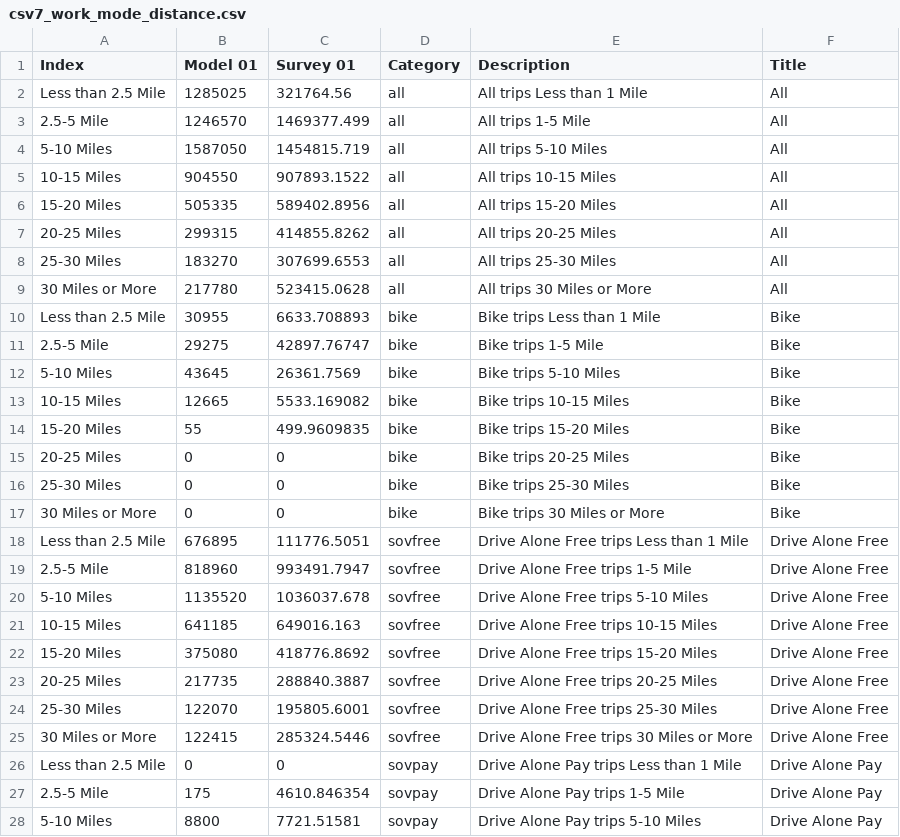
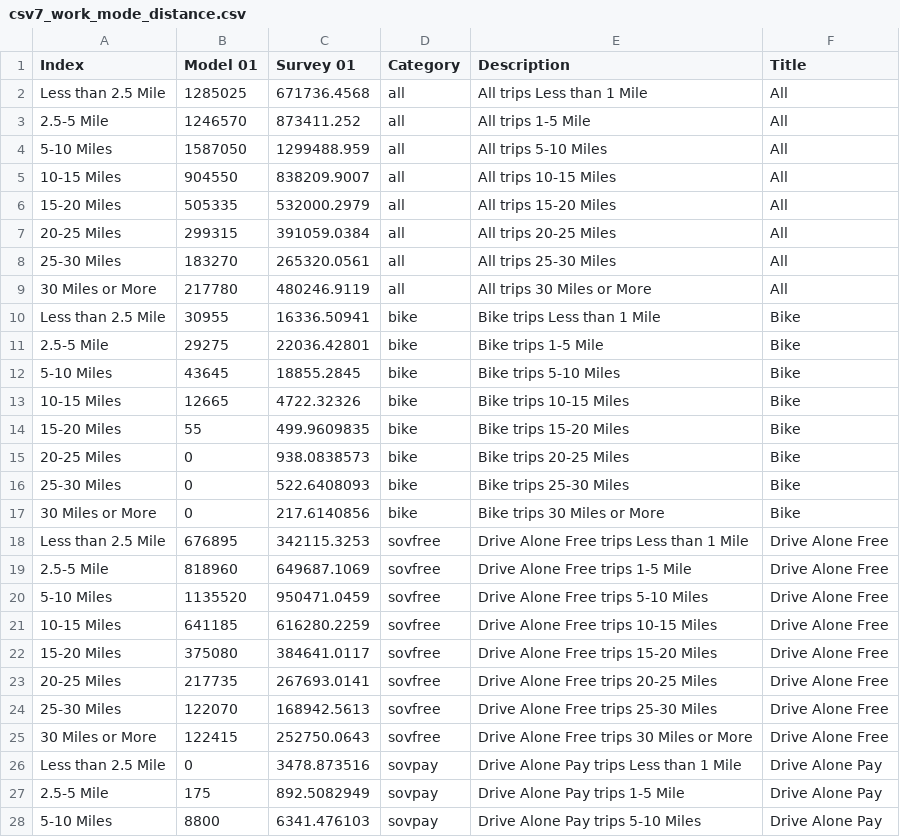
Before and after one commit to CMAP-REPOS/cmap_abm_report, a CSV file: data/csv7_work_mode_distance.csv, drawn as a sheet; only a part is shown; the diff covers the shown part only.

Commit message:
joseph data updates

```diff
--- a/data/csv7_work_mode_distance.csv
+++ b/data/csv7_work_mode_distance.csv
@@ -1,28 +1,28 @@
 Index,Model 01,Survey 01,Category,Description,Title
-Less than 2.5 Mile,1285025,321764.56,all,All trips Less than 1 Mile,All
-2.5-5 Mile,1246570,1469377.499,all,All trips  1-5 Mile,All
-5-10 Miles,1587050,1454815.719,all,All trips 5-10 Miles,All
-10-15 Miles,904550,907893.1522,all,All trips 10-15 Miles,All
-15-20 Miles,505335,589402.8956,all,All trips 15-20 Miles,All
-20-25 Miles,299315,414855.8262,all,All trips 20-25 Miles,All
-25-30 Miles,183270,307699.6553,all,All trips 25-30 Miles,All
-30 Miles or More,217780,523415.0628,all,All trips 30 Miles or More,All
-Less than 2.5 Mile,30955,6633.708893,bike,Bike trips Less than 1 Mile,Bike
-2.5-5 Mile,29275,42897.76747,bike,Bike trips  1-5 Mile,Bike
-5-10 Miles,43645,26361.7569,bike,Bike trips 5-10 Miles,Bike
-10-15 Miles,12665,5533.169082,bike,Bike trips 10-15 Miles,Bike
+Less than 2.5 Mile,1285025,671736.4568,all,All trips Less than 1 Mile,All
+2.5-5 Mile,1246570,873411.252,all,All trips  1-5 Mile,All
+5-10 Miles,1587050,1299488.959,all,All trips 5-10 Miles,All
+10-15 Miles,904550,838209.9007,all,All trips 10-15 Miles,All
+15-20 Miles,505335,532000.2979,all,All trips 15-20 Miles,All
+20-25 Miles,299315,391059.0384,all,All trips 20-25 Miles,All
+25-30 Miles,183270,265320.0561,all,All trips 25-30 Miles,All
+30 Miles or More,217780,480246.9119,all,All trips 30 Miles or More,All
+Less than 2.5 Mile,30955,16336.50941,bike,Bike trips Less than 1 Mile,Bike
+2.5-5 Mile,29275,22036.42801,bike,Bike trips  1-5 Mile,Bike
+5-10 Miles,43645,18855.2845,bike,Bike trips 5-10 Miles,Bike
+10-15 Miles,12665,4722.32326,bike,Bike trips 10-15 Miles,Bike
 15-20 Miles,55,499.9609835,bike,Bike trips 15-20 Miles,Bike
-20-25 Miles,0,0,bike,Bike trips 20-25 Miles,Bike
-25-30 Miles,0,0,bike,Bike trips 25-30 Miles,Bike
-30 Miles or More,0,0,bike,Bike trips 30 Miles or More,Bike
-Less than 2.5 Mile,676895,111776.5051,sovfree,Drive Alone Free trips Less than 1 Mile,Drive Alone Free
-2.5-5 Mile,818960,993491.7947,sovfree,Drive Alone Free trips  1-5 Mile,Drive Alone Free
-5-10 Miles,1135520,1036037.678,sovfree,Drive Alone Free trips 5-10 Miles,Drive Alone Free
-10-15 Miles,641185,649016.163,sovfree,Drive Alone Free trips 10-15 Miles,Drive Alone Free
-15-20 Miles,375080,418776.8692,sovfree,Drive Alone Free trips 15-20 Miles,Drive Alone Free
-20-25 Miles,217735,288840.3887,sovfree,Drive Alone Free trips 20-25 Miles,Drive Alone Free
-25-30 Miles,122070,195805.6001,sovfree,Drive Alone Free trips 25-30 Miles,Drive Alone Free
-30 Miles or More,122415,285324.5446,sovfree,Drive Alone Free trips 30 Miles or More,Drive Alone Free
-Less than 2.5 Mile,0,0,sovpay,Drive Alone Pay trips Less than 1 Mile,Drive Alone Pay
-2.5-5 Mile,175,4610.846354,sovpay,Drive Alone Pay trips  1-5 Mile,Drive Alone Pay
-5-10 Miles,8800,7721.51581,sovpay,Drive Alone Pay trips 5-10 Miles,Drive Alone Pay
+20-25 Miles,0,938.0838573,bike,Bike trips 20-25 Miles,Bike
+25-30 Miles,0,522.6408093,bike,Bike trips 25-30 Miles,Bike
+30 Miles or More,0,217.6140856,bike,Bike trips 30 Miles or More,Bike
+Less than 2.5 Mile,676895,342115.3253,sovfree,Drive Alone Free trips Less than 1 Mile,Drive Alone Free
+2.5-5 Mile,818960,649687.1069,sovfree,Drive Alone Free trips  1-5 Mile,Drive Alone Free
+5-10 Miles,1135520,950471.0459,sovfree,Drive Alone Free trips 5-10 Miles,Drive Alone Free
+10-15 Miles,641185,616280.2259,sovfree,Drive Alone Free trips 10-15 Miles,Drive Alone Free
+15-20 Miles,375080,384641.0117,sovfree,Drive Alone Free trips 15-20 Miles,Drive Alone Free
+20-25 Miles,217735,267693.0141,sovfree,Drive Alone Free trips 20-25 Miles,Drive Alone Free
+25-30 Miles,122070,168942.5613,sovfree,Drive Alone Free trips 25-30 Miles,Drive Alone Free
+30 Miles or More,122415,252750.0643,sovfree,Drive Alone Free trips 30 Miles or More,Drive Alone Free
+Less than 2.5 Mile,0,3478.873516,sovpay,Drive Alone Pay trips Less than 1 Mile,Drive Alone Pay
+2.5-5 Mile,175,892.5082949,sovpay,Drive Alone Pay trips  1-5 Mile,Drive Alone Pay
+5-10 Miles,8800,6341.476103,sovpay,Drive Alone Pay trips 5-10 Miles,Drive Alone Pay
```
Also changed, not shown: 48 edited cells elsewhere in this file, data/csv1_pop_syn.csv, data/csv8_wbmode_distance.csv, 3 other files.
